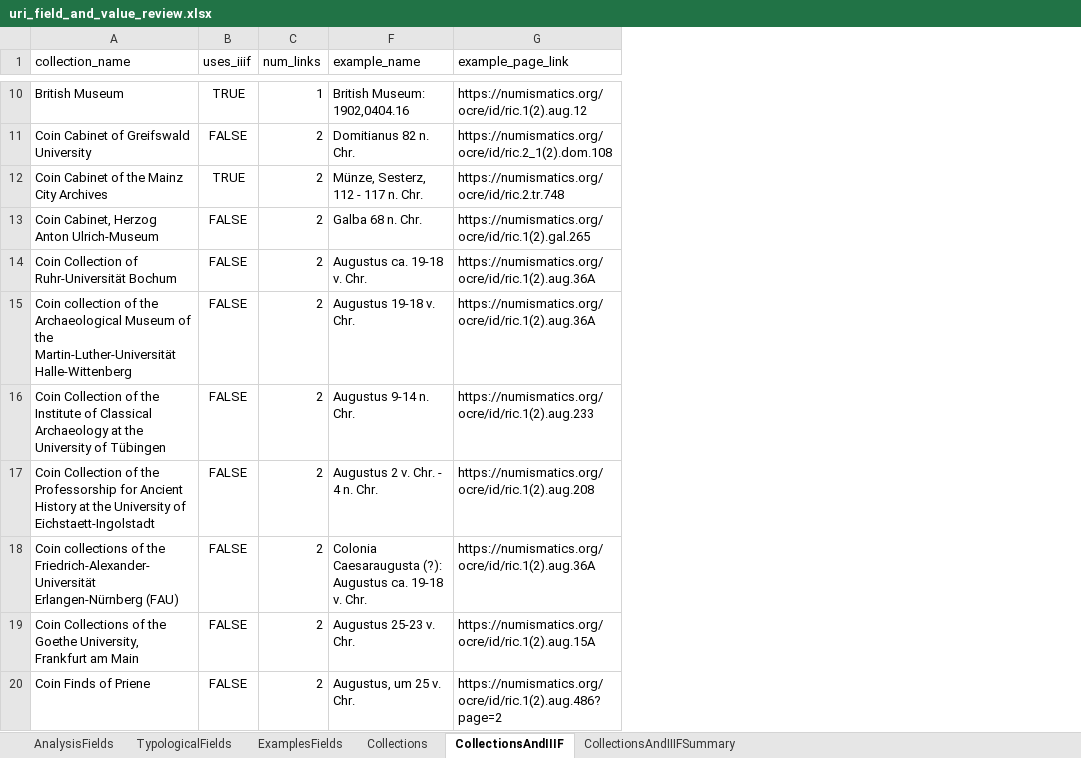
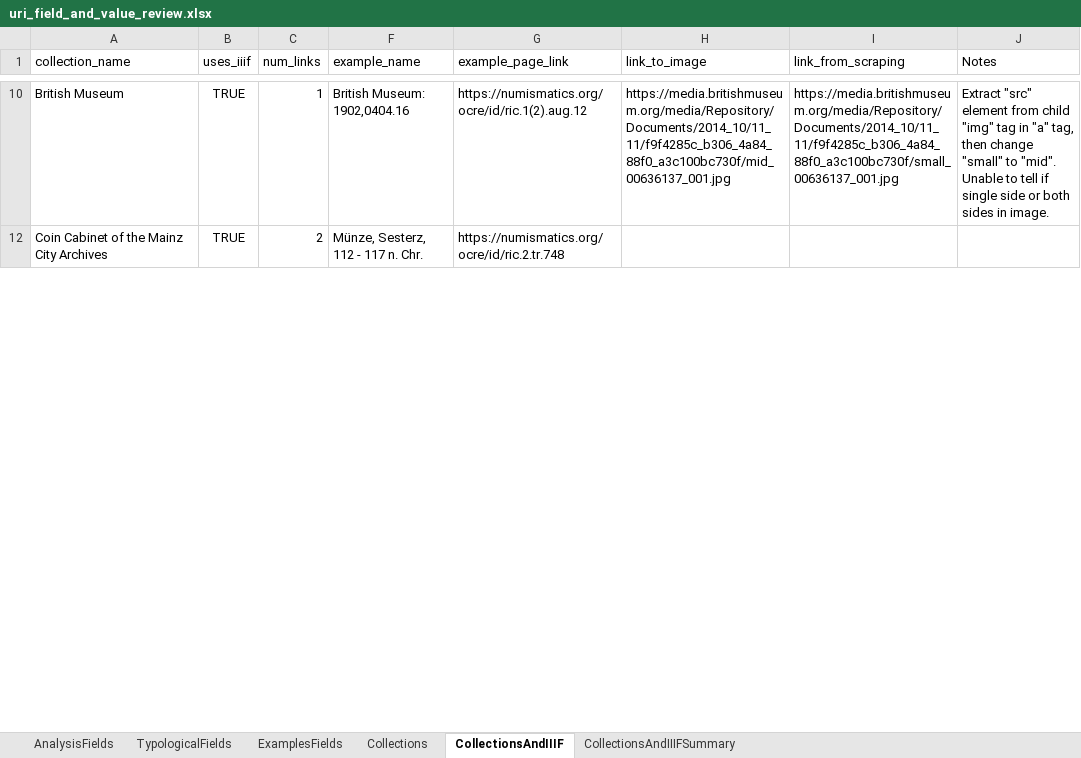
Before and after one commit to jkh-code/ocre-database-analysis, an Excel workbook: data/uri_field_and_value_review.xlsx, sheet CollectionsAndIIIF, drawn as a sheet; only a part is shown, gaps mark what is left out; values as stored, in another font and other column widths than the file's, no borders; table styles not drawn; removed rows and columns are numbered as before the commit, all else as after; the diff covers the shown part only; the diff names each change by its address in the sheet, - before the commit and + after, or states it on an @@ line.

Commit message:
Start reviewing IIIF-to-link conversion for collections

```diff
--- a/data/uri_field_and_value_review.xlsx (sheet CollectionsAndIIIF)
+++ b/data/uri_field_and_value_review.xlsx (sheet CollectionsAndIIIF)
+column H (link_to_image), row 10: https://media.britishmuseum.org/media/Repository/Documents/2014_10/11_11/f9f4285c_b306_4a84_88f0_a3c100bc730f/mid_00636137_001.jpg
+column I (link_from_scraping), row 10: https://media.britishmuseum.org/media/Repository/Documents/2014_10/11_11/f9f4285c_b306_4a84_88f0_a3c100bc730f/small_00636137_001.jpg
+column J (Notes), row 10: Extract "src" element from child "img" tag in "a" tag, then change "small" to "mid". Unable to tell if single side or both sides in image.
@@ row 11 hidden: Coin Cabinet of Greifswald University | FALSE | 2 | Domitianus 82 n. Chr. | https://numismatics.org/ocre/id/ric.2_1(2).dom.108 @@
@@ row 13 hidden: Coin Cabinet, Herzog Anton Ulrich-Museum | FALSE | 2 | Galba 68 n. Chr. | https://numismatics.org/ocre/id/ric.1(2).gal.265 @@
@@ row 14 hidden: Coin Collection of Ruhr-Universität Bochum | FALSE | 2 | Augustus ca. 19-18 v. Chr. | https://numismatics.org/ocre/id/ric.1(2).aug.36A @@
@@ row 15 hidden: Coin collection of the Archaeological Museum of the Martin-Luther-Universität Halle-Wittenberg | FALSE | 2 | Augustus 19-18 v. Chr. | https://numismatics.org/ocre/id/ric.1(2).aug.36A @@
@@ row 16 hidden: Coin Collection of the Institute of Classical Archaeology at the University of Tübingen | FALSE | 2 | Augustus 9-14 n. Chr. | https://numismatics.org/ocre/id/ric.1(2).aug.233 @@
@@ row 17 hidden: Coin Collection of the Professorship for Ancient History at the University of Eichstaett-Ingolstadt | FALSE | 2 | Augustus 2 v. Chr. - 4 n. Chr. | https://numismatics.org/ocre/id/ric.1(2).aug.208 @@
@@ row 18 hidden: Coin collections of the Friedrich-Alexander-Universität Erlangen-Nürnberg (FAU) | FALSE | 2 | Colonia Caesaraugusta (?): Augustus ca. 19-18 v. Chr. | https://numismatics.org/ocre/id/ric.1(2).aug.36A @@
@@ row 19 hidden: Coin Collections of the Goethe University, Frankfurt am Main | FALSE | 2 | Augustus 25-23 v. Chr. | https://numismatics.org/ocre/id/ric.1(2).aug.15A @@
@@ row 20 hidden: Coin Finds of Priene | FALSE | 2 | Augustus, um 25 v. Chr. | https://numismatics.org/ocre/id/ric.1(2).aug.486?page=2 @@
```
Also changed, not shown: 41 hidden or unhidden rows and 1 edited cell elsewhere in this sheet.
